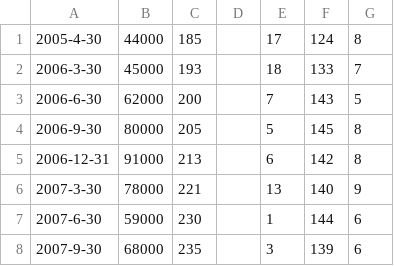
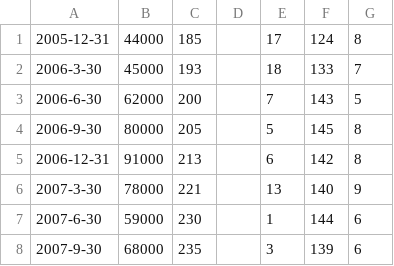
Before and after one commit to jwmount/MPMaritime, a CSV file: LNG/FLEET STATISTICS/CONV_R/data.csv, drawn as a sheet; only a part is shown.

Commit message:
Additions to LNG FLEET STATISTICS to load various columns

```diff
--- a/LNG/FLEET STATISTICS/CONV_R/data.csv
+++ b/LNG/FLEET STATISTICS/CONV_R/data.csv
@@ -1,2 +1,2 @@
-2005-4-30,44000,185,,17,124,8,,,,
+2005-12-31,44000,185,,17,124,8,,,,
 2006-3-30,45000,193,,18,133,7,,,,
```
Also changed, not shown: 18 other files.
